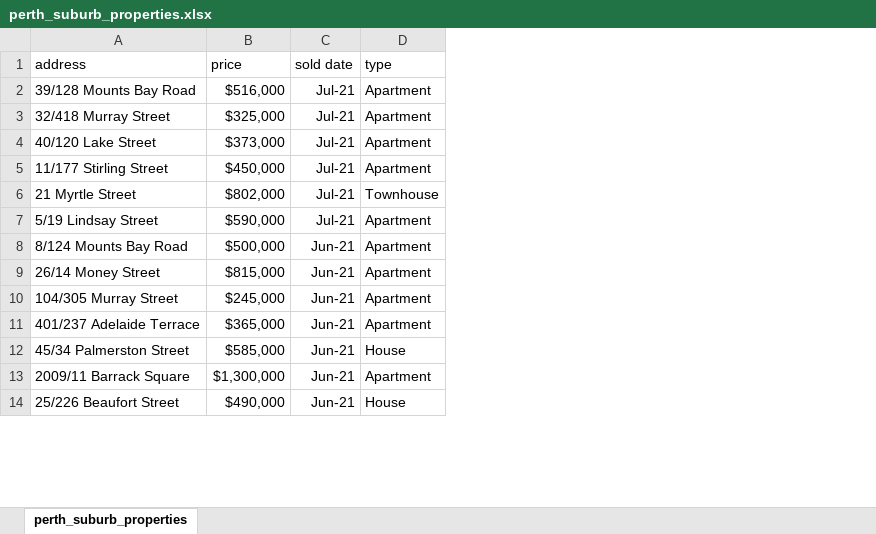
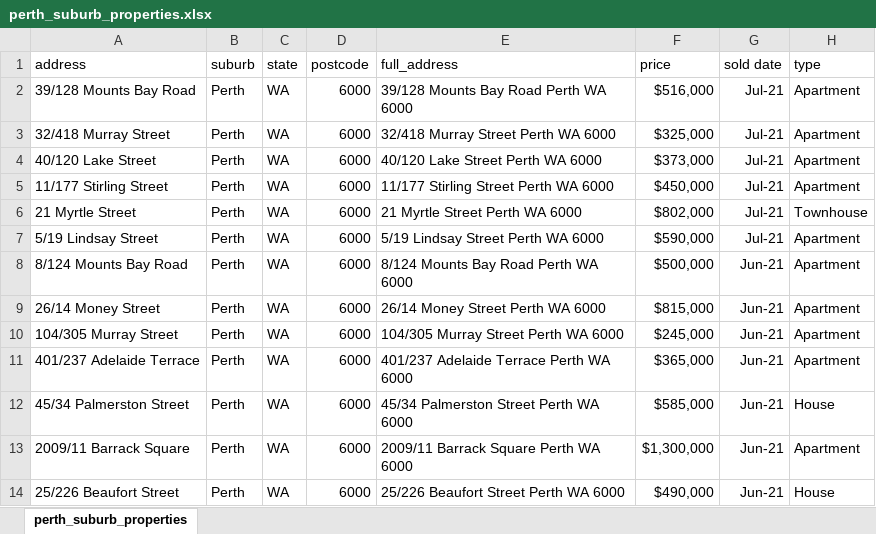
Before and after one commit to helenamin/Perth-City-Properties, an Excel workbook: data/perth_suburb_properties.xlsx, sheet perth_suburb_properties, drawn as a sheet; only a part is shown; values as stored, in another font and other column widths than the file's, no borders; the diff names each change by its address in the sheet, - before the commit and + after, or states it on an @@ line.

Commit message:
full address column added

```diff
--- a/data/perth_suburb_properties.xlsx (sheet perth_suburb_properties)
+++ b/data/perth_suburb_properties.xlsx (sheet perth_suburb_properties)
+column B (suburb), rows 2-14: all Perth
+column C (state), rows 2-14: all WA
+column D (postcode), rows 2-14: all 6000
+column E (full_address), rows 2-14: 39/128 Mounts Bay Road Perth WA 6000 | 32/418 Murray Street Perth WA 6000 | 40/120 Lake Street Perth WA 6000 | 11/177 Stirling Street Perth WA 6000 | 21 Myrtle Street Perth WA 6000 | 5/19 Lindsay Street Perth WA 6000 | 8/124 Mounts Bay Road Perth WA 6000 | 26/14 Money Street Perth WA 6000 | 104/305 Murray Street Perth WA 6000 | 401/237 Adelaide Terrace Perth WA 6000 | 45/34 Palmerston Street Perth WA 6000 | 2009/11 Barrack Square Perth WA 6000 | 25/226 Beaufort Street Perth WA 6000
```
Also changed, not shown: data/EastPerth_suburb_properties.xlsx, data/Nedlands_suburb_properties.xlsx, 5 other files.
